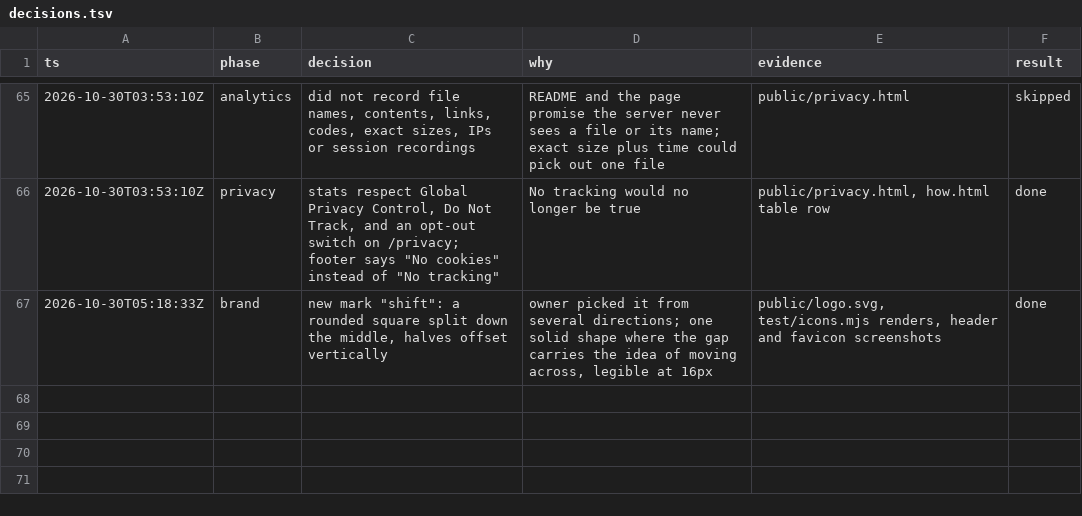
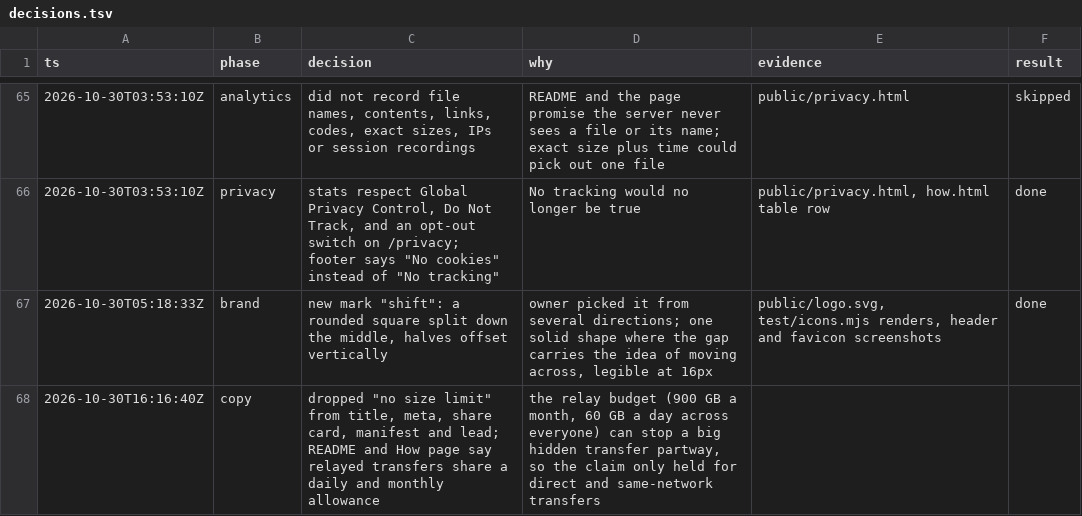
Before and after one commit to cameronspears/across, a TSV file: decisions.tsv, drawn as a sheet; only a part is shown, gaps mark what is left out; the diff names each change by its address in the sheet, - before the commit and + after, or states it on an @@ line.

```diff
--- a/decisions.tsv
+++ b/decisions.tsv
+row 68: 2026-10-30T16:16:40Z | copy | dropped "no size limit" from title, meta, share card, manifest and lead; README and How page say relayed transfers share a daily and monthly allowance | the relay budget (900 GB a month, 60 GB a day across everyone) can stop a big hidden transfer partway, so the claim only held for direct and same-network transfers
```
Also changed, not shown: 7 other files.
